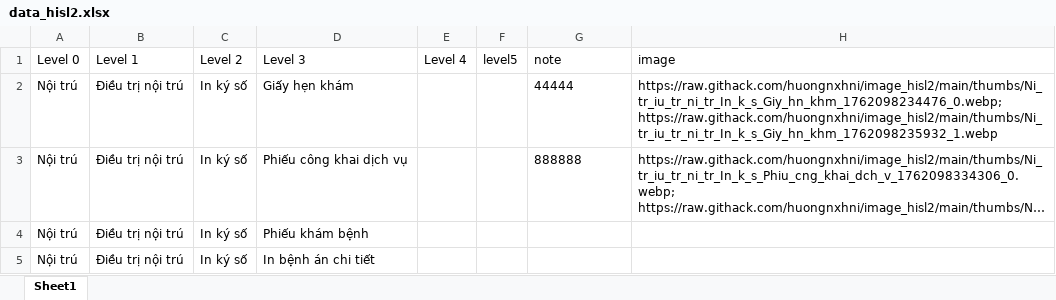
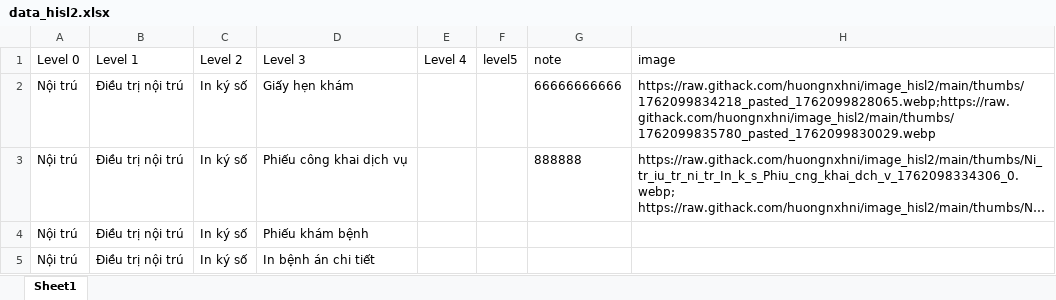
Before and after one commit to huongnxhni/data_db_test, an Excel workbook: data_hisl2.xlsx, sheet Sheet1, drawn as a sheet; only a part is shown; long unchanged cells end in …; values as stored, in another font and other column widths than the file's, no borders; the diff names each change by its address in the sheet, - before the commit and + after, or states it on an @@ line.

Commit message:
Cập nhật node Nội trú  > Nội trú  > Điều trị nội trú > In ký số > Giấy hẹn khám

```diff
--- a/data_hisl2.xlsx (sheet Sheet1)
+++ b/data_hisl2.xlsx (sheet Sheet1)
-G2 (note): 44444
+G2 (note): 66666666666
-H2 (image): https://raw.githack.com/huongnxhni/image_hisl2/main/thumbs/Ni_tr_iu_tr_ni_tr_In_k_s_Giy_hn_khm_1762098234476_0.webp; https://raw.githack.com/huongnxhni/image_hisl2/main/thumbs/Ni_tr_iu_tr_ni_tr_In_k_s_Giy_hn_khm_1762098235932_1.webp
+H2 (image): https://raw.githack.com/huongnxhni/image_hisl2/main/thumbs/1762099834218_pasted_1762099828065.webp;https://raw.githack.com/huongnxhni/image_hisl2/main/thumbs/1762099835780_pasted_1762099830029.webp
```
